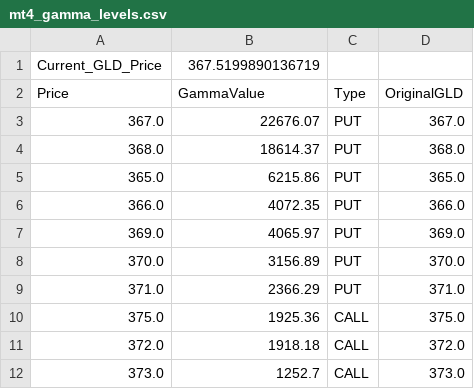
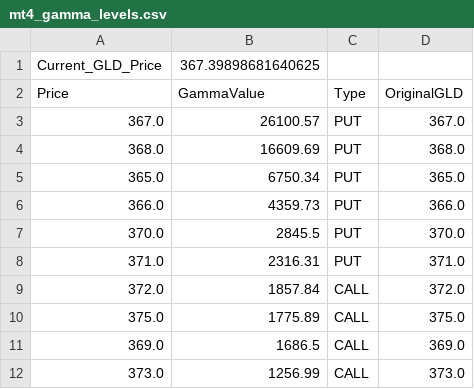
Before and after one commit to migolio19/gcop-dashboard, a CSV file: mt4_gamma_levels.csv, drawn as a sheet.

```diff
--- a/mt4_gamma_levels.csv
+++ b/mt4_gamma_levels.csv
@@ -1,12 +1,12 @@
-Current_GLD_Price,367.5199890136719
+Current_GLD_Price,367.39898681640625
 Price,GammaValue,Type,OriginalGLD
-367.0,22676.07,PUT,367.0
-368.0,18614.37,PUT,368.0
-365.0,6215.86,PUT,365.0
-366.0,4072.35,PUT,366.0
-369.0,4065.97,PUT,369.0
-370.0,3156.89,PUT,370.0
-371.0,2366.29,PUT,371.0
-375.0,1925.36,CALL,375.0
-372.0,1918.18,CALL,372.0
-373.0,1252.7,CALL,373.0
+367.0,26100.57,PUT,367.0
+368.0,16609.69,PUT,368.0
+365.0,6750.34,PUT,365.0
+366.0,4359.73,PUT,366.0
+370.0,2845.5,PUT,370.0
+371.0,2316.31,PUT,371.0
+372.0,1857.84,CALL,372.0
+375.0,1775.89,CALL,375.0
+369.0,1686.5,CALL,369.0
+373.0,1256.99,CALL,373.0
```
Also changed, not shown: 1 other file.
